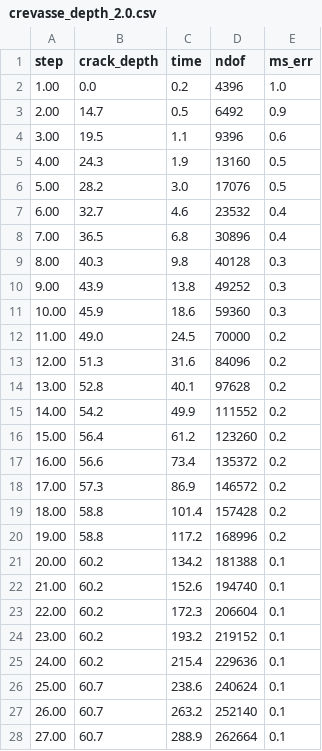
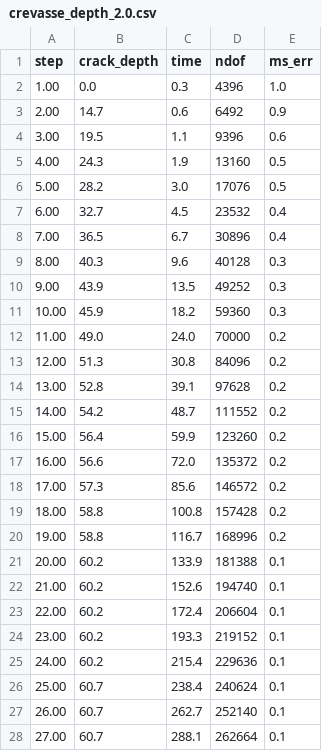
Before and after one commit to Tiennd11/Adaptive-Glaciers, a CSV file: 2_codes/2_workshop/3-1-adaptive-vs-non-adaptive/output/adaptive/crevasse_depth_2.0.csv, drawn as a sheet; only a part is shown; the diff covers the shown part only.

Commit message:
Update crevasse depth data in adaptive output CSV: adjusted time values and refined measurements for steps 1-20 and 25-56 for improved accuracy.

```diff
--- a/2_codes/2_workshop/3-1-adaptive-vs-non-adaptive/output/adaptive/crevasse_depth_2.0.csv
+++ b/2_codes/2_workshop/3-1-adaptive-vs-non-adaptive/output/adaptive/crevasse_depth_2.0.csv
@@ -1,4 +1,4 @@
     step, crack_depth,    time,    ndof,  ms_err
-    1.00,         0.0,     0.2,    4396,     1.0
-    2.00,        14.7,     0.5,    6492,     0.9
+    1.00,         0.0,     0.3,    4396,     1.0
+    2.00,        14.7,     0.6,    6492,     0.9
     3.00,        19.5,     1.1,    9396,     0.6
@@ -6,23 +6,23 @@
     5.00,        28.2,     3.0,   17076,     0.5
-    6.00,        32.7,     4.6,   23532,     0.4
-    7.00,        36.5,     6.8,   30896,     0.4
-    8.00,        40.3,     9.8,   40128,     0.3
-    9.00,        43.9,    13.8,   49252,     0.3
-   10.00,        45.9,    18.6,   59360,     0.3
-   11.00,        49.0,    24.5,   70000,     0.2
-   12.00,        51.3,    31.6,   84096,     0.2
-   13.00,        52.8,    40.1,   97628,     0.2
-   14.00,        54.2,    49.9,  111552,     0.2
-   15.00,        56.4,    61.2,  123260,     0.2
-   16.00,        56.6,    73.4,  135372,     0.2
-   17.00,        57.3,    86.9,  146572,     0.2
-   18.00,        58.8,   101.4,  157428,     0.2
-   19.00,        58.8,   117.2,  168996,     0.2
-   20.00,        60.2,   134.2,  181388,     0.1
+    6.00,        32.7,     4.5,   23532,     0.4
+    7.00,        36.5,     6.7,   30896,     0.4
+    8.00,        40.3,     9.6,   40128,     0.3
+    9.00,        43.9,    13.5,   49252,     0.3
+   10.00,        45.9,    18.2,   59360,     0.3
+   11.00,        49.0,    24.0,   70000,     0.2
+   12.00,        51.3,    30.8,   84096,     0.2
+   13.00,        52.8,    39.1,   97628,     0.2
+   14.00,        54.2,    48.7,  111552,     0.2
+   15.00,        56.4,    59.9,  123260,     0.2
+   16.00,        56.6,    72.0,  135372,     0.2
+   17.00,        57.3,    85.6,  146572,     0.2
+   18.00,        58.8,   100.8,  157428,     0.2
+   19.00,        58.8,   116.7,  168996,     0.2
+   20.00,        60.2,   133.9,  181388,     0.1
    21.00,        60.2,   152.6,  194740,     0.1
-   22.00,        60.2,   172.3,  206604,     0.1
-   23.00,        60.2,   193.2,  219152,     0.1
+   22.00,        60.2,   172.4,  206604,     0.1
+   23.00,        60.2,   193.3,  219152,     0.1
    24.00,        60.2,   215.4,  229636,     0.1
-   25.00,        60.7,   238.6,  240624,     0.1
-   26.00,        60.7,   263.2,  252140,     0.1
-   27.00,        60.7,   288.9,  262664,     0.1
+   25.00,        60.7,   238.4,  240624,     0.1
+   26.00,        60.7,   262.7,  252140,     0.1
+   27.00,        60.7,   288.1,  262664,     0.1
```
Also changed, not shown: 29 edited cells elsewhere in this file, 1 other file.
